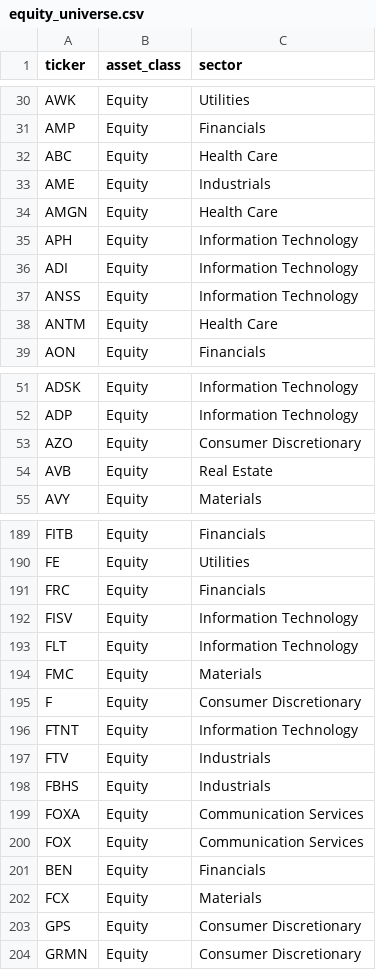
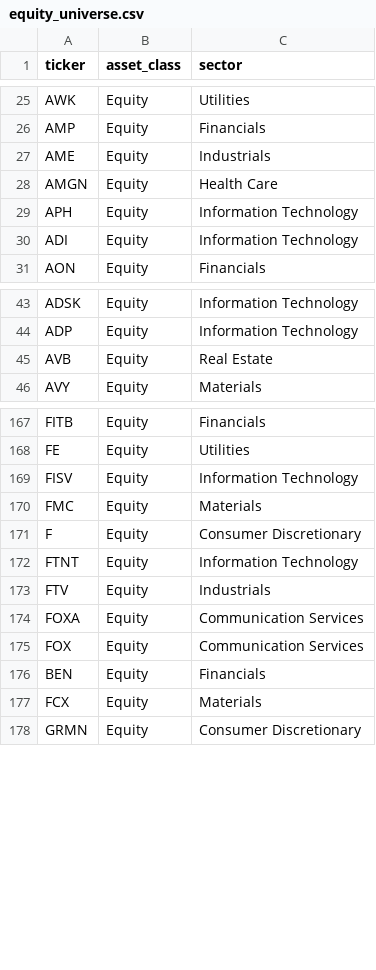
Before and after one commit to bkovalick/quant-research-platform, a CSV file: data/equity_universe.csv, drawn as a sheet; only a part is shown, gaps mark what is left out; the diff covers the shown part only; the diff names each change by its address in the sheet, - before the commit and + after, or states it on an @@ line.

Commit message:
Allows the user to a supply an equity/fixed income universe at a ticker level.

```diff
--- a/data/equity_universe.csv
+++ b/data/equity_universe.csv
-row 32: ABC | Equity | Health Care
-row 37: ANSS | Equity | Information Technology
-row 38: ANTM | Equity | Health Care
-row 53: AZO | Equity | Consumer Discretionary
-row 191: FRC | Equity | Financials
-row 193: FLT | Equity | Information Technology
-row 198: FBHS | Equity | Industrials
-row 203: GPS | Equity | Consumer Discretionary
```
Also changed, not shown: 47 removed rows elsewhere in this file, data/fixed_income_universe.csv, 12 other files.
